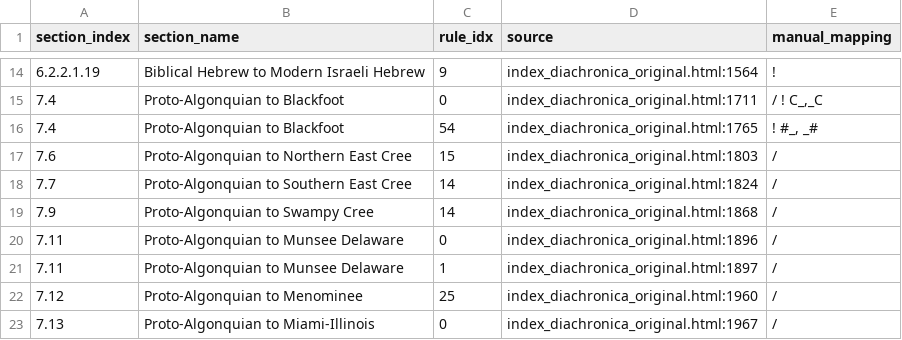
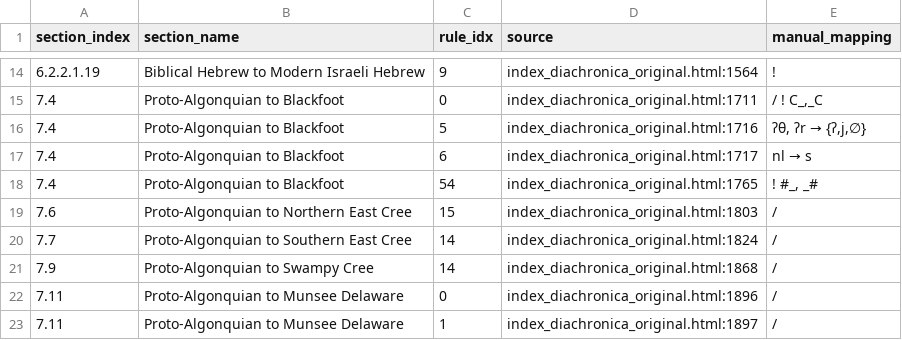
Before and after one commit to Pappa/conlanger, a CSV file: .scratch/cleaned-rule-corpus/inventory/manual_mappings_matched_rules.csv, drawn as a sheet; only a part is shown, gaps mark what is left out; the shorter side is filled out with more unchanged rows; the diff names each change by its address in the sheet, - before the commit and + after, or states it on an @@ line.

```diff
--- a/.scratch/cleaned-rule-corpus/inventory/manual_mappings_matched_rules.csv
+++ b/.scratch/cleaned-rule-corpus/inventory/manual_mappings_matched_rules.csv
+row 16: 7.4 | Proto-Algonquian to Blackfoot | 5 | index_diachronica_original.html:1716 | ʔθ, ʔr → {ʔ,j,∅}
+row 17: 7.4 | Proto-Algonquian to Blackfoot | 6 | index_diachronica_original.html:1717 | nl → s
```
Also changed, not shown: .scratch/cleaned-rule-corpus/inventory/asca-rule-inventory-error.csv, data/common/manual_mappings.csv, 3 other files.
